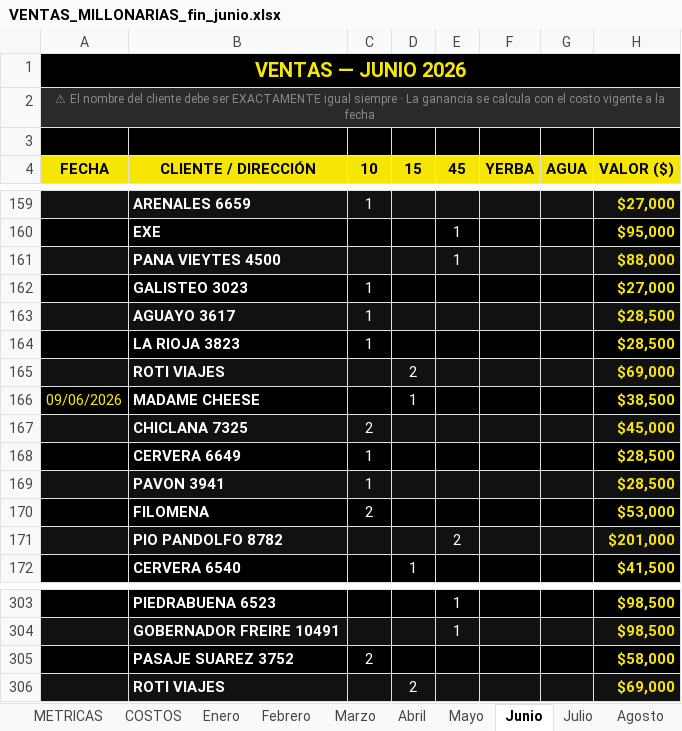
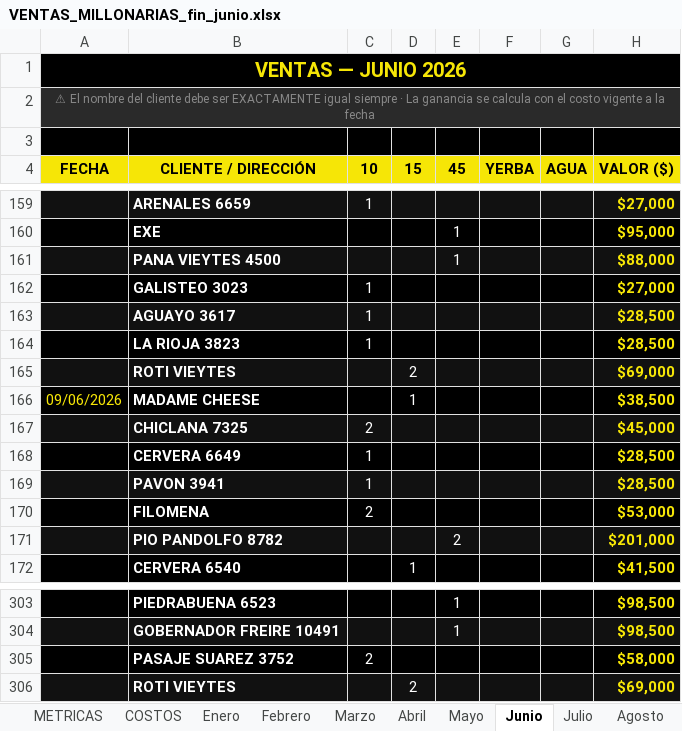
Before and after one commit to alan-galiano/sistema-galiano, an Excel workbook: VENTAS_MILLONARIAS_fin_junio.xlsx, sheet Junio, drawn as a sheet; only a part is shown, gaps mark what is left out; values as stored, in another font and other column widths than the file's, no borders; the diff names each change by its address in the sheet, - before the commit and + after, or states it on an @@ line.

Commit message:
Corrección: ROTI VIAJES → ROTI VIEYTES (13/06)

```diff
--- a/VENTAS_MILLONARIAS_fin_junio.xlsx (sheet Junio)
+++ b/VENTAS_MILLONARIAS_fin_junio.xlsx (sheet Junio)
-B165 (CLIENTE / DIRECCIÓN): ROTI VIAJES
+B165 (CLIENTE / DIRECCIÓN): ROTI VIEYTES
-B306 (CLIENTE / DIRECCIÓN): ROTI VIAJES
+B306 (CLIENTE / DIRECCIÓN): ROTI VIEYTES
```
